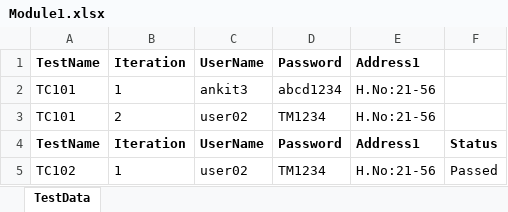
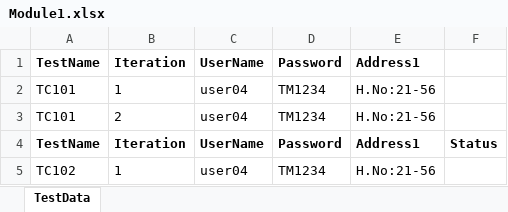
Before and after one commit to sunilnaidu27/DemoProject, an Excel workbook: DataFiles/Module1.xlsx, sheet TestData, drawn as a sheet; values as stored, in another font and other column widths than the file's, no borders; the diff names each change by its address in the sheet, - before the commit and + after, or states it on an @@ line.

```diff
--- a/DataFiles/Module1.xlsx (sheet TestData)
+++ b/DataFiles/Module1.xlsx (sheet TestData)
-C2: ankit3
+C2: user04
-D2: abcd1234
+D2: TM1234
-C3: user02
+C3: user04
-C5: user02
+C5: user04
-F5: Passed
+F5: (empty)
```
Also changed, not shown: 37 other files.
